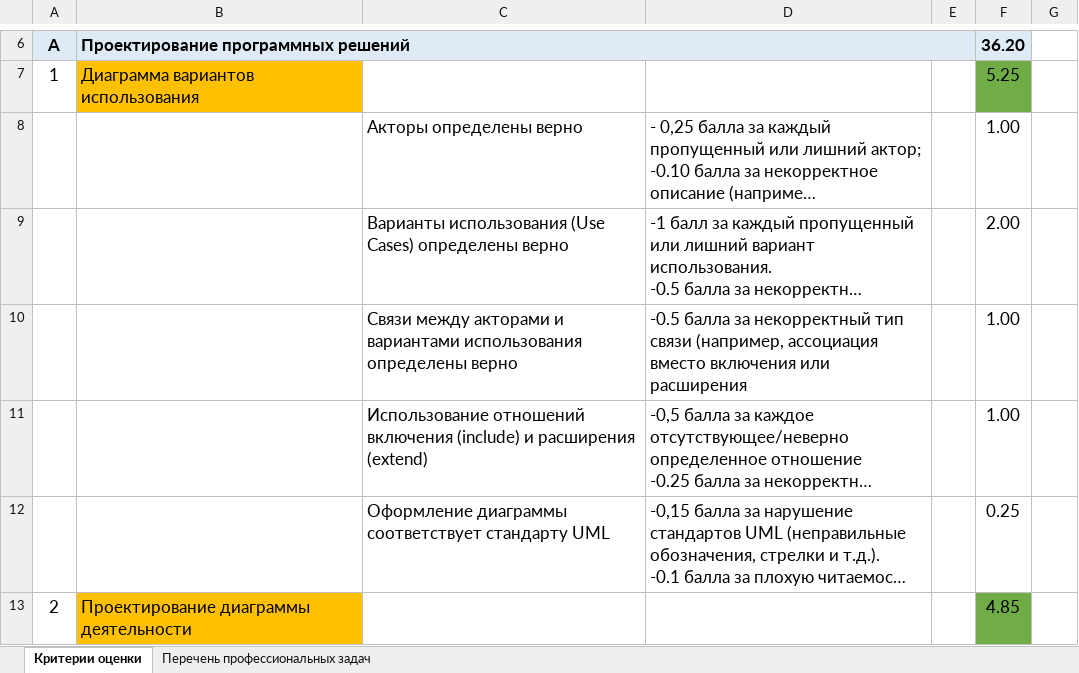
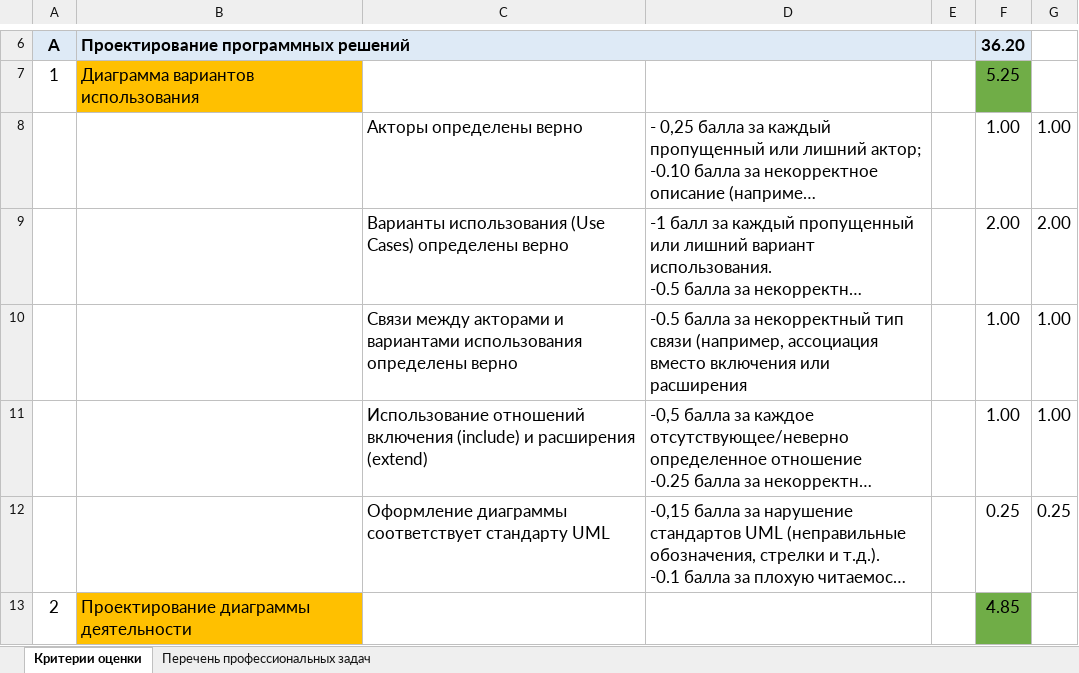
Before and after one commit to staslesogorov/vending-system, an Excel workbook: Критерии.xlsx, sheet Критерии оценки, drawn as a sheet; only a part is shown, gaps mark what is left out; long unchanged cells end in …; values as stored, in another font and other column widths than the file's, no borders; the diff covers the shown part only; the diff names each change by its address in the sheet, - before the commit and + after, or states it on an @@ line.

```diff
--- a/Критерии.xlsx (sheet Критерии оценки)
+++ b/Критерии.xlsx (sheet Критерии оценки)
-G8: (empty)
+G8: 1.00
-G9: (empty)
+G9: 2.00
-G10:G11: (empty)
+G10:G11: 1.00
-G12: (empty)
+G12: 0.25
```
Also changed, not shown: 15 edited cells elsewhere in this sheet, 8 other files.
